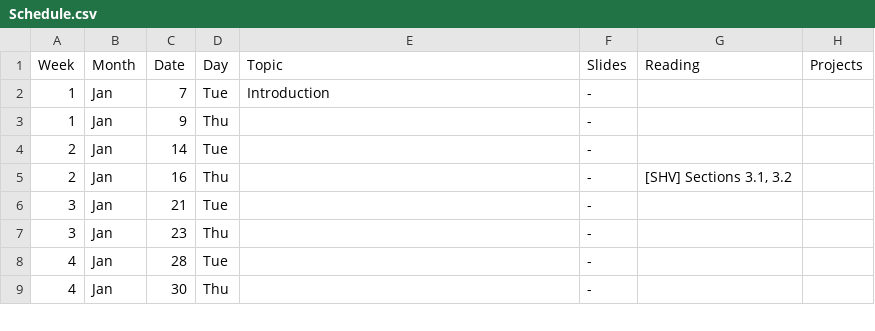
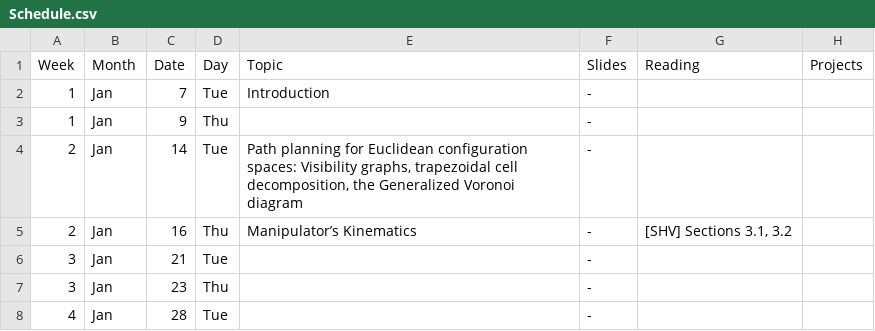
Before and after one commit to dellaert/20S-8803MM, a CSV file: _data/Schedule.csv, drawn as a sheet; only a part is shown; the shorter side is filled out with more unchanged rows.

```diff
--- a/_data/Schedule.csv
+++ b/_data/Schedule.csv
@@ -3,4 +3,4 @@ Week,Month,Date,Day,Topic,Slides,Reading,Projects
 1,Jan,9,Thu,,-,,
-2,Jan,14,Tue,,-,,
-2,Jan,16,Thu,,-,"[SHV] Sections 3.1, 3.2",
+2,Jan,14,Tue,"Path planning for Euclidean configuration spaces: Visibility graphs, trapezoidal cell decomposition, the Generalized Voronoi diagram",-,,
+2,Jan,16,Thu,Manipulator’s Kinematics,-,"[SHV] Sections 3.1, 3.2",
 3,Jan,21,Tue,,-,,
```
Also changed, not shown: 1 other file.
